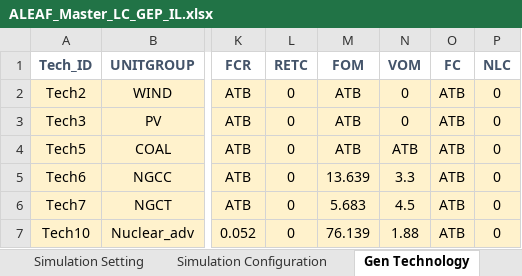
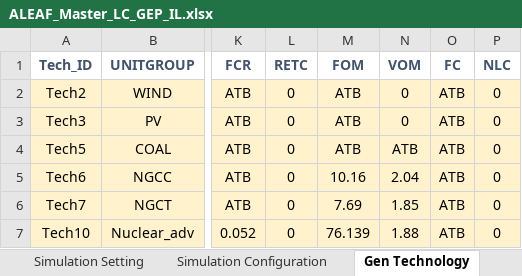
Before and after one commit to abce-dev/abce, an Excel workbook: inputs/ALEAF_inputs/ALEAF_Master_LC_GEP_IL.xlsx, sheet Gen Technology, drawn as a sheet; only a part is shown, gaps mark what is left out; values as stored, in another font and other column widths than the file's, no borders; conditional formats not drawn; the diff names each change by its address in the sheet, - before the commit and + after, or states it on an @@ line.

Commit message:
adjusting total system portfolio

```diff
--- a/inputs/ALEAF_inputs/ALEAF_Master_LC_GEP_IL.xlsx (sheet Gen Technology)
+++ b/inputs/ALEAF_inputs/ALEAF_Master_LC_GEP_IL.xlsx (sheet Gen Technology)
-M5 (FOM): 13.639
+M5 (FOM): 10.16
-N5 (VOM): 3.3
+N5 (VOM): 2.04
-M6 (FOM): 5.683
+M6 (FOM): 7.69
-N6 (VOM): 4.5
+N6 (VOM): 1.85
```
